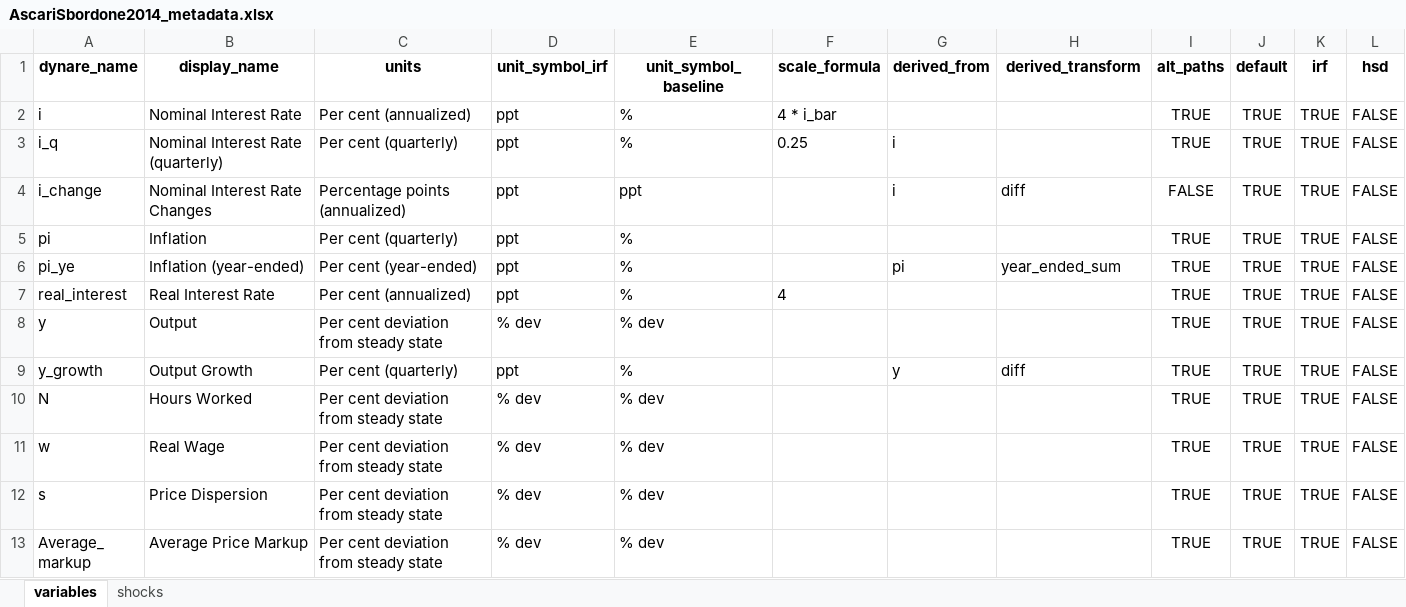
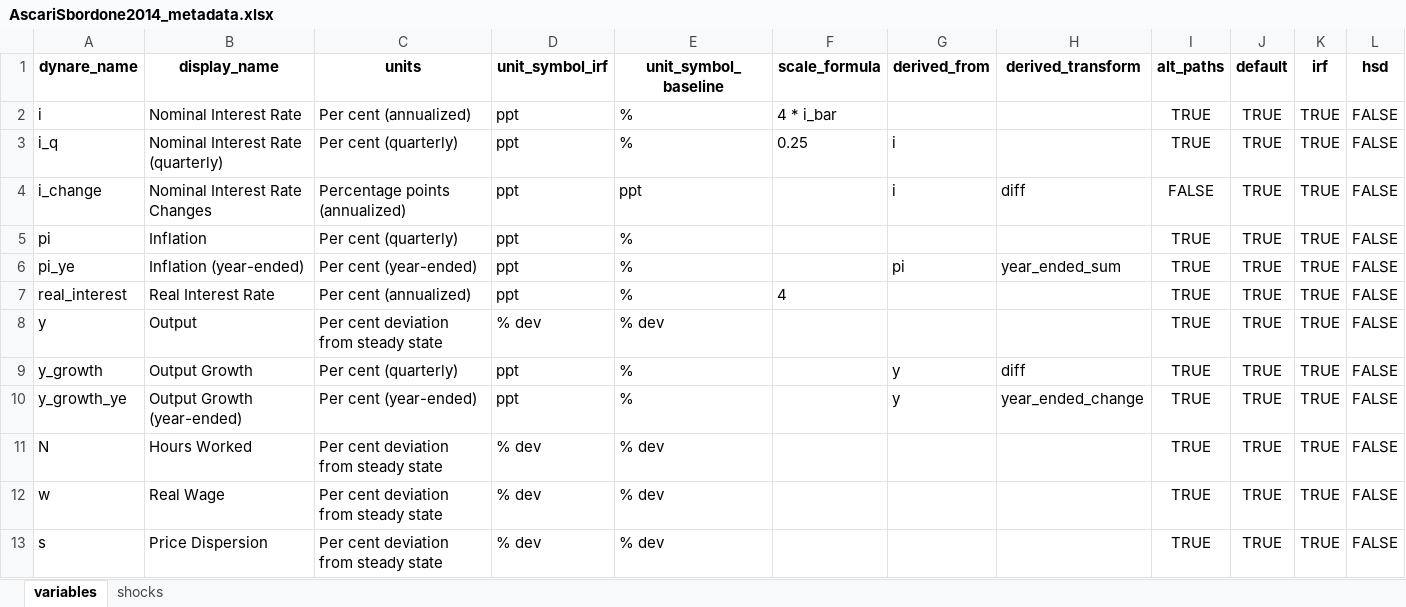
Before and after one commit to RBA-ER-Replication/ezdyn, an Excel workbook: dashboard_example/inputs/AscariSbordone2014_metadata.xlsx, sheet variables, drawn as a sheet; only a part is shown; the shorter side is filled out with more unchanged rows; values as stored, in another font and other column widths than the file's, no borders; the diff names each change by its address in the sheet, - before the commit and + after, or states it on an @@ line.

```diff
--- a/dashboard_example/inputs/AscariSbordone2014_metadata.xlsx (sheet variables)
+++ b/dashboard_example/inputs/AscariSbordone2014_metadata.xlsx (sheet variables)
+row 10: y_growth_ye | Output Growth (year-ended) | Per cent (year-ended) | ppt | % |  | y | year_ended_change | TRUE | TRUE | TRUE | FALSE
```
Also changed, not shown: dashboard_example/inputs/BornPfeifer2018MP_metadata.xlsx, dashboard_example/inputs/Gali2010_metadata.xlsx, 18 other files.
